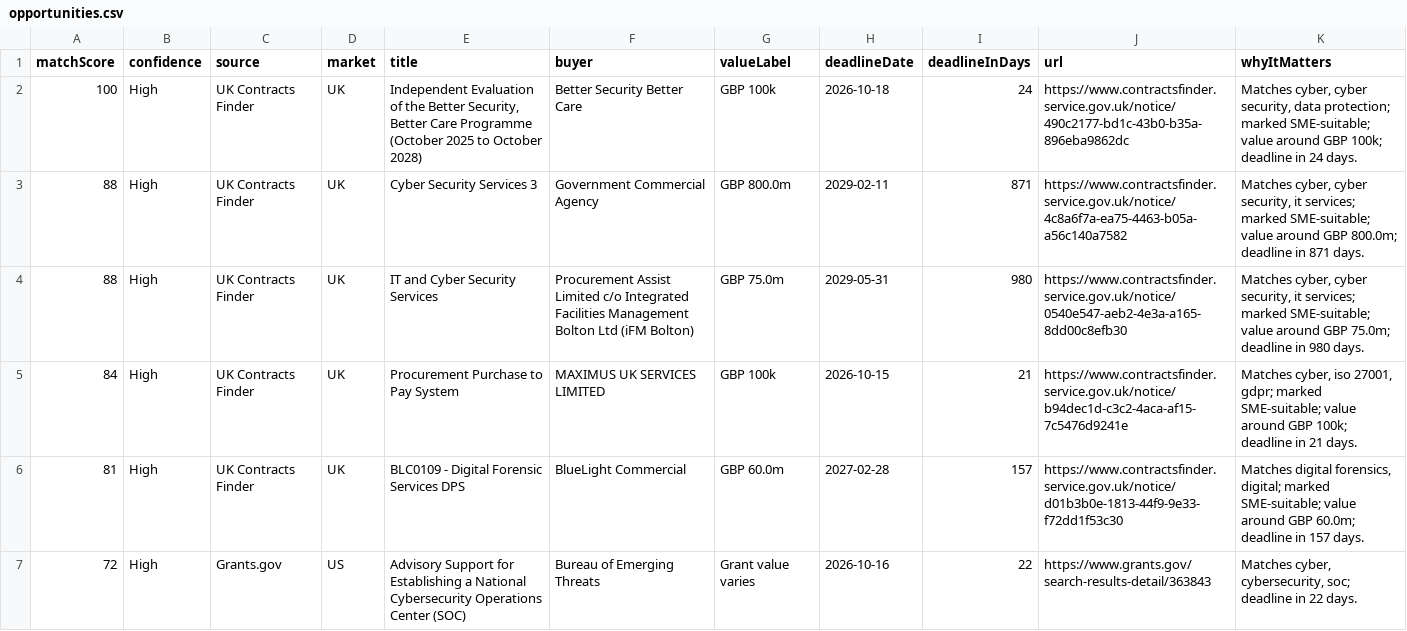
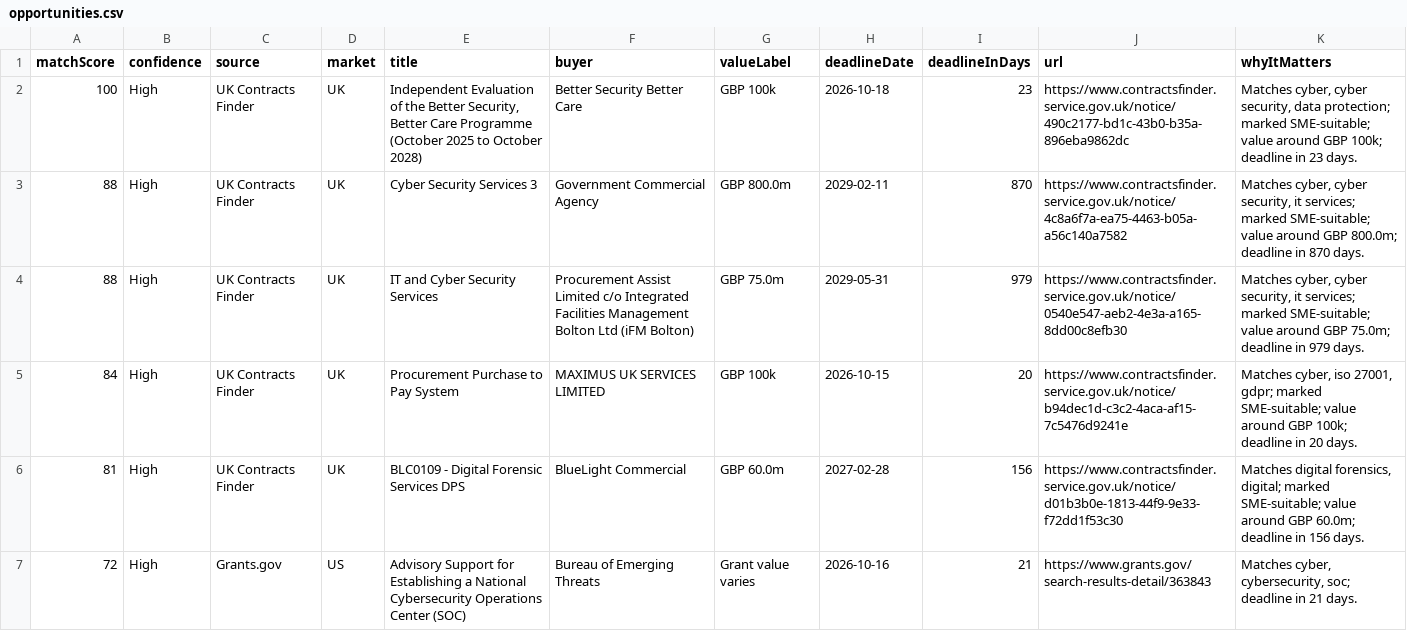
Before and after one commit to ShmGHub/cybertender-radar, a CSV file: docs/data/opportunities.csv, drawn as a sheet; only a part is shown; the diff covers the shown part only.

```diff
--- a/docs/data/opportunities.csv
+++ b/docs/data/opportunities.csv
@@ -1,7 +1,7 @@
 matchScore,confidence,source,market,title,buyer,valueLabel,deadlineDate,deadlineInDays,url,whyItMatters
-100,High,UK Contracts Finder,UK,"Independent Evaluation of the Better Security, Better Care Programme (October 2025 to October 2028)",Better Security Better Care,GBP 100k,2026-10-18,24,https://www.contractsfinder.service.gov.uk/notice/490c2177-bd1c-43b0-b35a-896eba9862dc,"Matches cyber, cyber security, data protection; marked SME-suitable; value around GBP 100k; deadline in 24 days."
-88,High,UK Contracts Finder,UK,Cyber Security Services 3,Government Commercial Agency,GBP 800.0m,2029-02-11,871,https://www.contractsfinder.service.gov.uk/notice/4c8a6f7a-ea75-4463-b05a-a56c140a7582,"Matches cyber, cyber security, it services; marked SME-suitable; value around GBP 800.0m; deadline in 871 days."
-88,High,UK Contracts Finder,UK,IT and Cyber Security Services,Procurement Assist Limited c/o Integrated Facilities Management Bolton Ltd (iFM Bolton),GBP 75.0m,2029-05-31,980,https://www.contractsfinder.service.gov.uk/notice/0540e547-aeb2-4e3a-a165-8dd00c8efb30,"Matches cyber, cyber security, it services; marked SME-suitable; value around GBP 75.0m; deadline in 980 days."
-84,High,UK Contracts Finder,UK,Procurement Purchase to Pay System,MAXIMUS UK SERVICES LIMITED,GBP 100k,2026-10-15,21,https://www.contractsfinder.service.gov.uk/notice/b94dec1d-c3c2-4aca-af15-7c5476d9241e,"Matches cyber, iso 27001, gdpr; marked SME-suitable; value around GBP 100k; deadline in 21 days."
-81,High,UK Contracts Finder,UK,BLC0109 - Digital Forensic Services DPS,BlueLight Commercial,GBP 60.0m,2027-02-28,157,https://www.contractsfinder.service.gov.uk/notice/d01b3b0e-1813-44f9-9e33-f72dd1f53c30,"Matches digital forensics, digital; marked SME-suitable; value around GBP 60.0m; deadline in 157 days."
-72,High,Grants.gov,US,Advisory Support for Establishing a National Cybersecurity Operations Center (SOC),Bureau of Emerging Threats,Grant value varies,2026-10-16,22,https://www.grants.gov/search-results-detail/363843,"Matches cyber, cybersecurity, soc; deadline in 22 days."
+100,High,UK Contracts Finder,UK,"Independent Evaluation of the Better Security, Better Care Programme (October 2025 to October 2028)",Better Security Better Care,GBP 100k,2026-10-18,23,https://www.contractsfinder.service.gov.uk/notice/490c2177-bd1c-43b0-b35a-896eba9862dc,"Matches cyber, cyber security, data protection; marked SME-suitable; value around GBP 100k; deadline in 23 days."
+88,High,UK Contracts Finder,UK,Cyber Security Services 3,Government Commercial Agency,GBP 800.0m,2029-02-11,870,https://www.contractsfinder.service.gov.uk/notice/4c8a6f7a-ea75-4463-b05a-a56c140a7582,"Matches cyber, cyber security, it services; marked SME-suitable; value around GBP 800.0m; deadline in 870 days."
+88,High,UK Contracts Finder,UK,IT and Cyber Security Services,Procurement Assist Limited c/o Integrated Facilities Management Bolton Ltd (iFM Bolton),GBP 75.0m,2029-05-31,979,https://www.contractsfinder.service.gov.uk/notice/0540e547-aeb2-4e3a-a165-8dd00c8efb30,"Matches cyber, cyber security, it services; marked SME-suitable; value around GBP 75.0m; deadline in 979 days."
+84,High,UK Contracts Finder,UK,Procurement Purchase to Pay System,MAXIMUS UK SERVICES LIMITED,GBP 100k,2026-10-15,20,https://www.contractsfinder.service.gov.uk/notice/b94dec1d-c3c2-4aca-af15-7c5476d9241e,"Matches cyber, iso 27001, gdpr; marked SME-suitable; value around GBP 100k; deadline in 20 days."
+81,High,UK Contracts Finder,UK,BLC0109 - Digital Forensic Services DPS,BlueLight Commercial,GBP 60.0m,2027-02-28,156,https://www.contractsfinder.service.gov.uk/notice/d01b3b0e-1813-44f9-9e33-f72dd1f53c30,"Matches digital forensics, digital; marked SME-suitable; value around GBP 60.0m; deadline in 156 days."
+72,High,Grants.gov,US,Advisory Support for Establishing a National Cybersecurity Operations Center (SOC),Bureau of Emerging Threats,Grant value varies,2026-10-16,21,https://www.grants.gov/search-results-detail/363843,"Matches cyber, cybersecurity, soc; deadline in 21 days."
```
Also changed, not shown: 10 edited cells elsewhere in this file, 8 other files.
